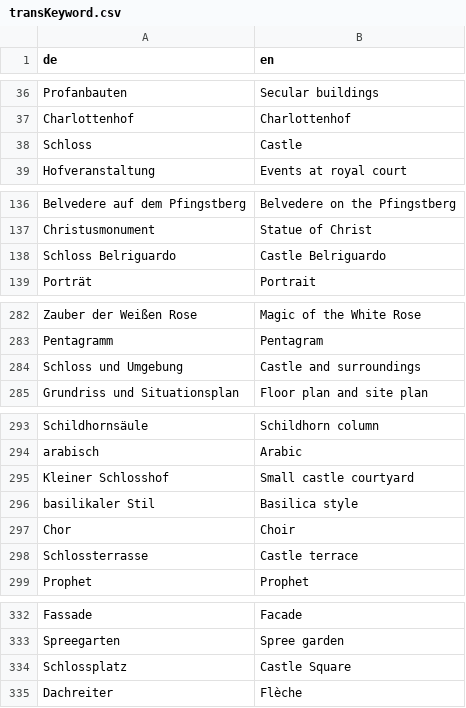
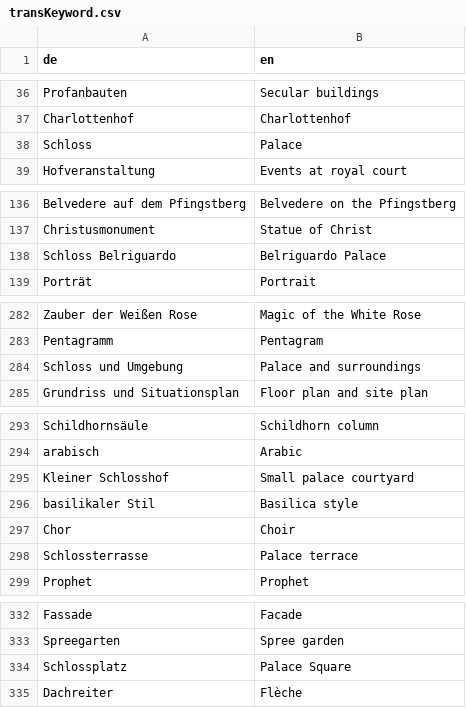
Before and after one commit to cpietsch/fw4, a CSV file: vis/data/transKeyword.csv, drawn as a sheet; only a part is shown, gaps mark what is left out; the diff covers the shown part only.

```diff
--- a/vis/data/transKeyword.csv
+++ b/vis/data/transKeyword.csv
@@ -37,3 +37,3 @@ Profanbauten,Secular buildings
 Charlottenhof,Charlottenhof
-Schloss,Castle
+Schloss,Palace
 Hofveranstaltung,Events at royal court
@@ -137,3 +137,3 @@ Belvedere auf dem Pfingstberg,Belvedere on the Pfingstberg
 Christusmonument,Statue of Christ
-Schloss Belriguardo,Castle Belriguardo
+Schloss Belriguardo,Belriguardo Palace
 Porträt,Portrait
@@ -284,3 +284,3 @@ Zauber der Weißen Rose,Magic of the White Rose
 Pentagramm,Pentagram
-Schloss und Umgebung,Castle and surroundings
+Schloss und Umgebung,Palace and surroundings
 Grundriss und Situationsplan,Floor plan and site plan
@@ -295,6 +295,6 @@ Schildhornsäule,Schildhorn column
 arabisch,Arabic
-Kleiner Schlosshof,Small castle courtyard
+Kleiner Schlosshof,Small palace courtyard
 basilikaler Stil,Basilica style
 Chor,Choir
-Schlossterrasse,Castle terrace
+Schlossterrasse,Palace terrace
 Prophet,Prophet
@@ -334,3 +334,3 @@ Fassade,Facade
 Spreegarten,Spree garden
-Schlossplatz,Castle Square
+Schlossplatz,Palace Square
 Dachreiter,Flèche
```
Also changed, not shown: 1 edited cell elsewhere in this file, vis/data/timeline.csv.
